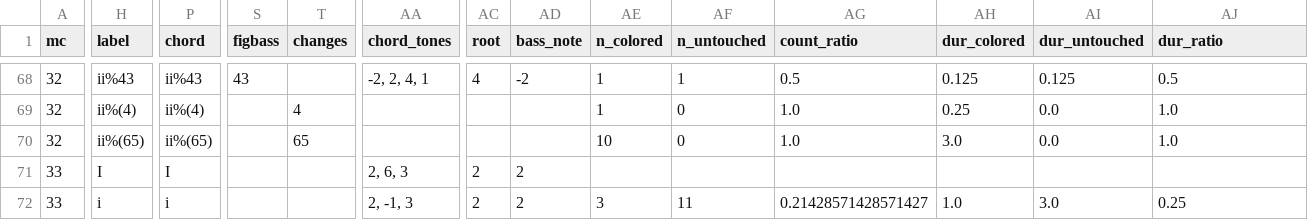
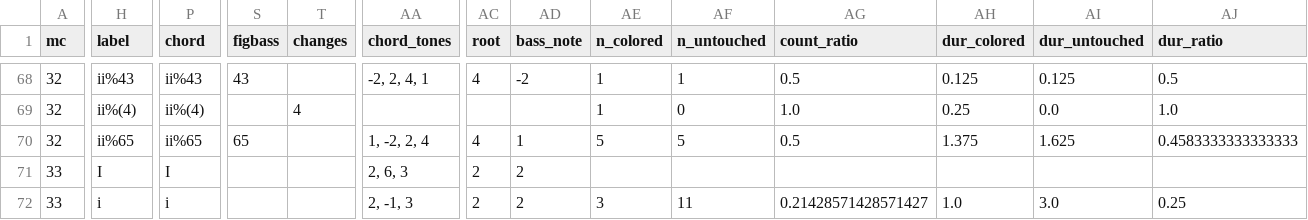
Before and after one commit to DCMLab/mahler_kindertotenlieder, a TSV file: reviewed/kindertotenlieder_01_nun_will_die_sonn_reviewed.tsv, drawn as a sheet; only a part is shown, gaps mark what is left out; the diff names each change by its address in the sheet, - before the commit and + after, or states it on an @@ line.

Commit message:
32: adds missing figured bass to label

```diff
--- a/reviewed/kindertotenlieder_01_nun_will_die_sonn_reviewed.tsv
+++ b/reviewed/kindertotenlieder_01_nun_will_die_sonn_reviewed.tsv
-H70 (label): ii%(65)
+H70 (label): ii%65
-P70 (chord): ii%(65)
+P70 (chord): ii%65
-S70 (figbass): (empty)
+S70 (figbass): 65
-T70 (changes): 65
+T70 (changes): (empty)
-AA70 (chord_tones): (empty)
+AA70 (chord_tones): 1, -2, 2, 4
-AC70 (root): (empty)
+AC70 (root): 4
-AD70 (bass_note): (empty)
+AD70 (bass_note): 1
-AE70 (n_colored): 10
+AE70 (n_colored): 5
-AF70 (n_untouched): 0
+AF70 (n_untouched): 5
-AG70 (count_ratio): 1.0
+AG70 (count_ratio): 0.5
-AH70 (dur_colored): 3.0
+AH70 (dur_colored): 1.375
-AI70 (dur_untouched): 0.0
+AI70 (dur_untouched): 1.625
-AJ70 (dur_ratio): 1.0
+AJ70 (dur_ratio): 0.4583333333333333
```
Also changed, not shown: chords/kindertotenlieder_01_nun_will_die_sonn.chords.tsv, harmonies/kindertotenlieder_01_nun_will_die_sonn.harmonies.tsv, 8 other files.
